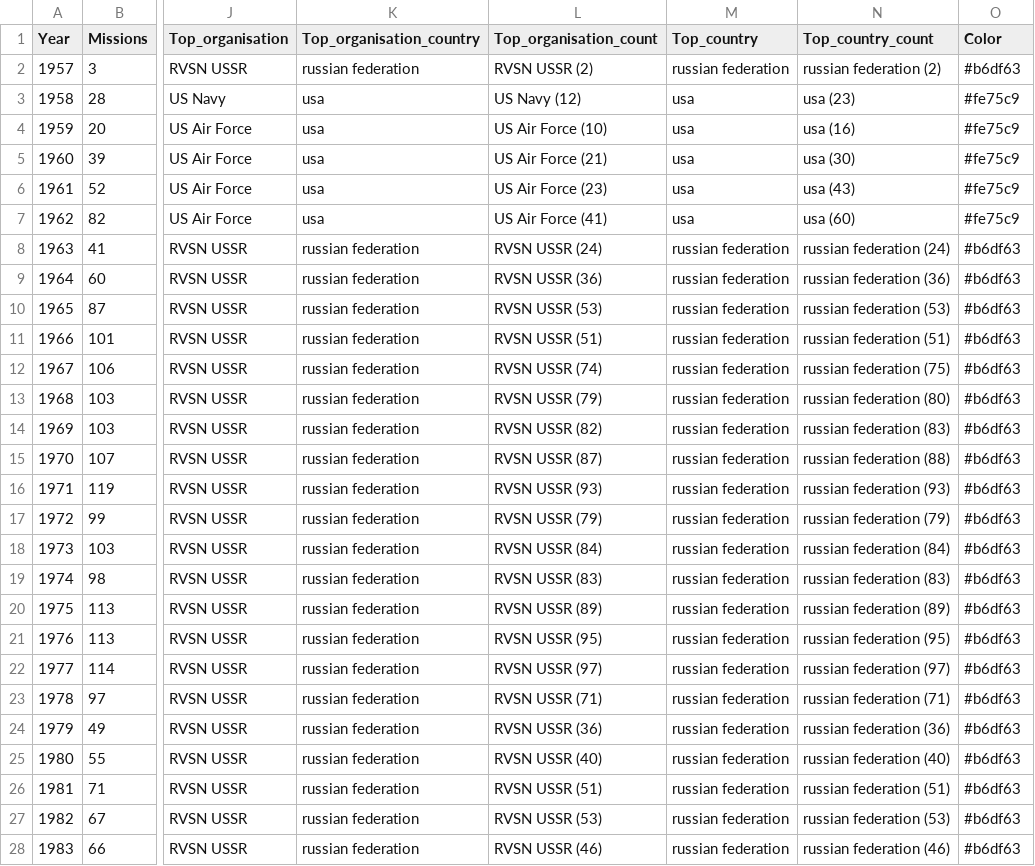
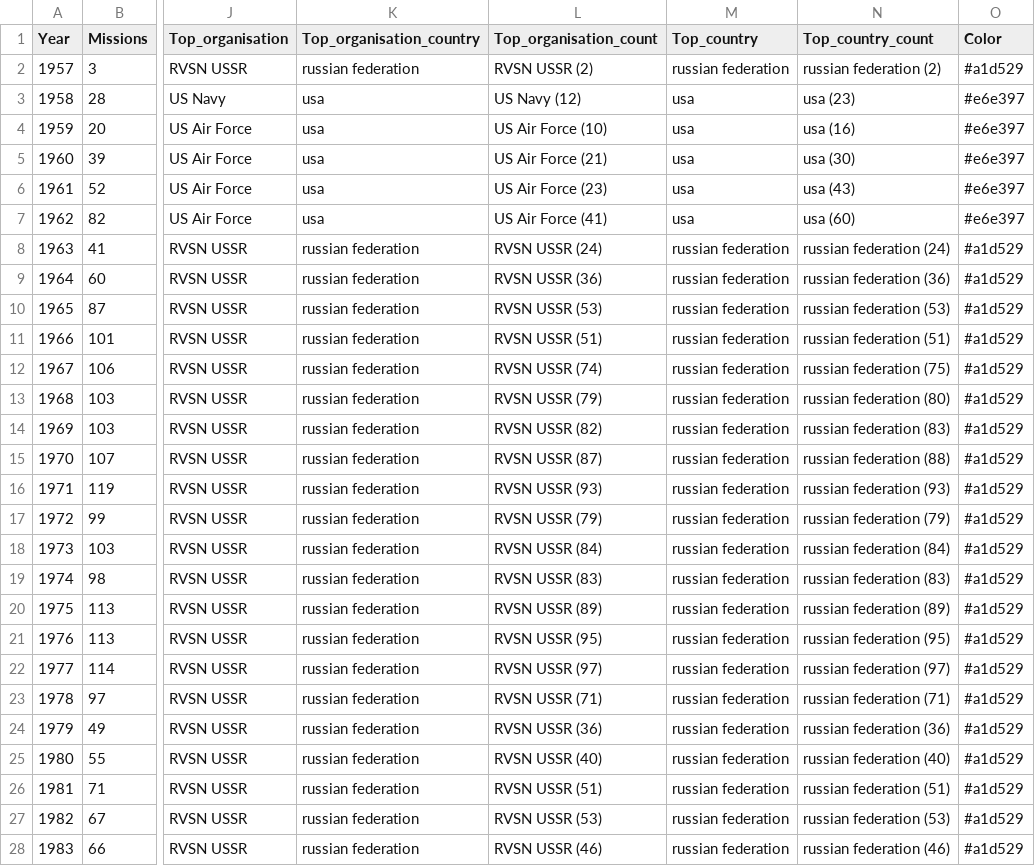
Before and after one commit to emilianomfortes/Data-Space-missions-project, a CSV file: data/data_yby.csv, drawn as a sheet; only a part is shown, gaps mark what is left out; the diff covers the shown part only; the diff names each change by its address in the sheet, - before the commit and + after, or states it on an @@ line.

Commit message:
Submit 5: Year on year analysis
Added scripts to the "scripts/plot_scripts" folder to analyze the space missions year by year.

```diff
--- a/data/data_yby.csv
+++ b/data/data_yby.csv
-O2 (Color): #b6df63
+O2 (Color): #a1d529
-O3:O7 (Color): #fe75c9
+O3:O7 (Color): #e6e397
-O8:O28 (Color): #b6df63
+O8:O28 (Color): #a1d529
```
Also changed, not shown: 37 edited cells elsewhere in this file, data/missions_formatted.csv, 17 other files.
